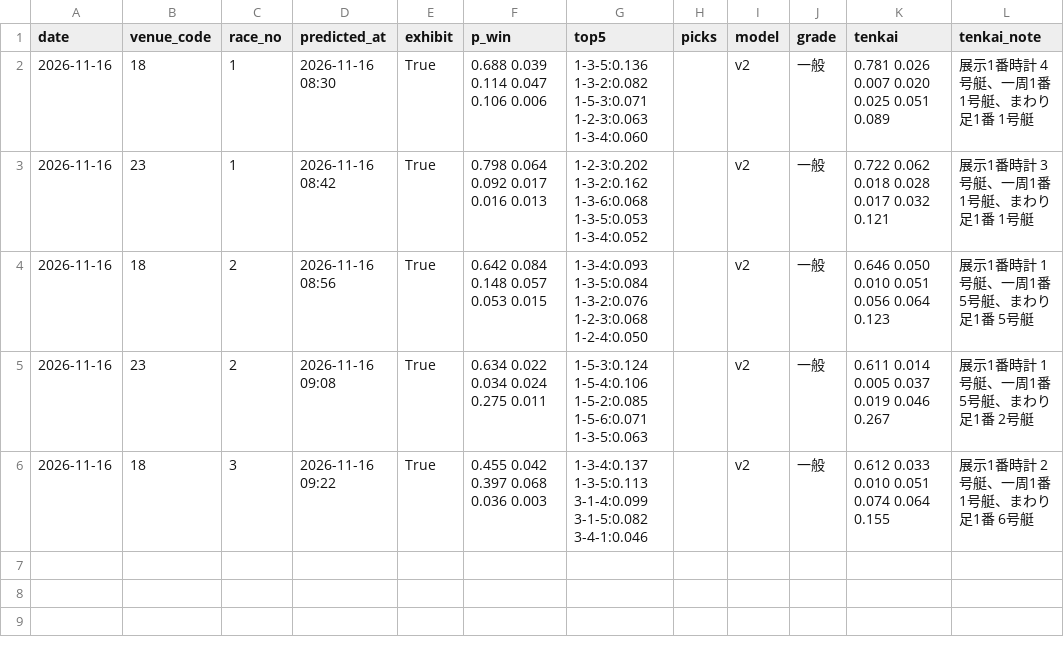
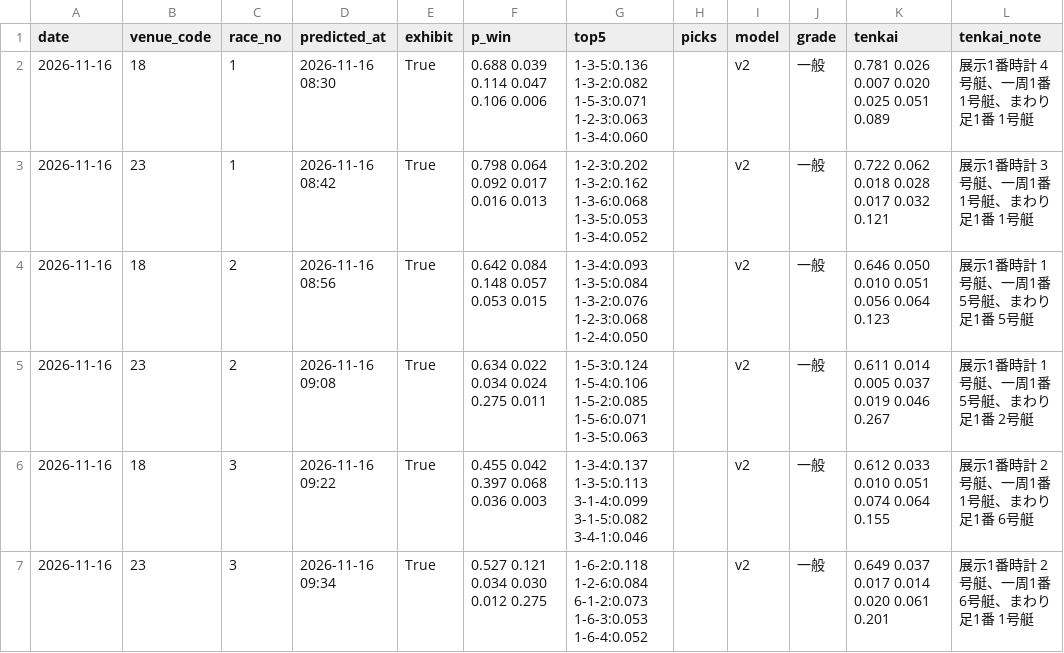
Before and after one commit to yadon-code/yoso-ai, a CSV file: data/predictions/live_20261116.csv, drawn as a sheet.

```diff
--- a/data/predictions/live_20261116.csv
+++ b/data/predictions/live_20261116.csv
@@ -6 +6,2 @@ date,venue_code,race_no,predicted_at,exhibit,p_win,top5,picks,model,grade,tenkai
 2026-11-16,18,3,2026-11-16 09:22,True,0.455 0.042 0.397 0.068 0.036 0.003,1-3-4:0.137 1-3-5:0.113 3-1-4:0.099 3-1-5:0.082 3-4-1:0.046,,v2,一般,0.612 0.033 0.010 0.051 0.074 0.064 0.155,展示1番時計 2号艇、一周1番 1号艇、まわり足1番 6号艇
+2026-11-16,23,3,2026-11-16 09:34,True,0.527 0.121 0.034 0.030 0.012 0.275,1-6-2:0.118 1-2-6:0.084 6-1-2:0.073 1-6-3:0.053 1-6-4:0.052,,v2,一般,0.649 0.037 0.017 0.014 0.020 0.061 0.201,展示1番時計 2号艇、一周1番 6号艇、まわり足1番 1号艇
```
Also changed, not shown: data/odds_pre/pre_20261116.csv, 2 other files.
